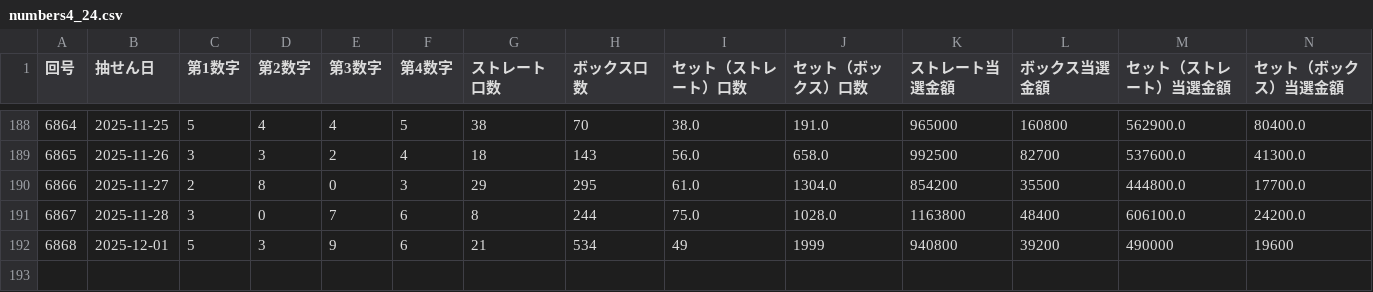
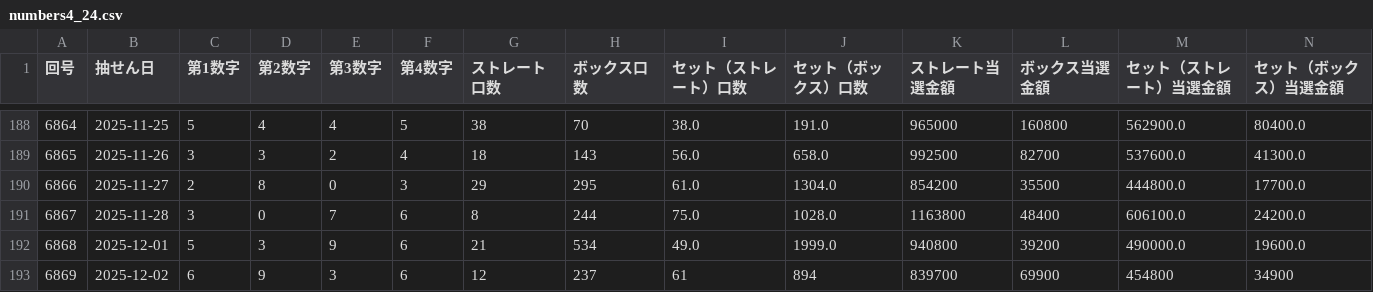
Before and after one commit to Naobro/lototop-app, a CSV file: data/numbers4_24.csv, drawn as a sheet; only a part is shown, gaps mark what is left out.

```diff
--- a/data/numbers4_24.csv
+++ b/data/numbers4_24.csv
@@ -191,2 +191,3 @@
 6867,2025-11-28,3,0,7,6,8,244,75.0,1028.0,1163800,48400,606100.0,24200.0
-6868,2025-12-01,5,3,9,6,21,534,49,1999,940800,39200,490000,19600
+6868,2025-12-01,5,3,9,6,21,534,49.0,1999.0,940800,39200,490000.0,19600.0
+6869,2025-12-02,6,9,3,6,12,237,61,894,839700,69900,454800,34900
```
Also changed, not shown: data/n4.csv.
